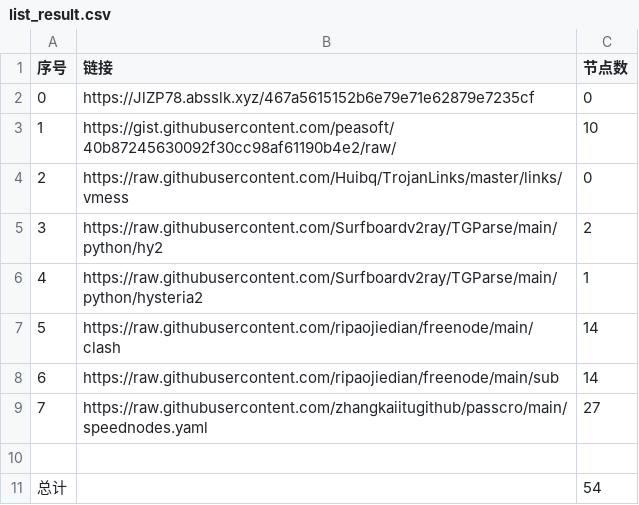
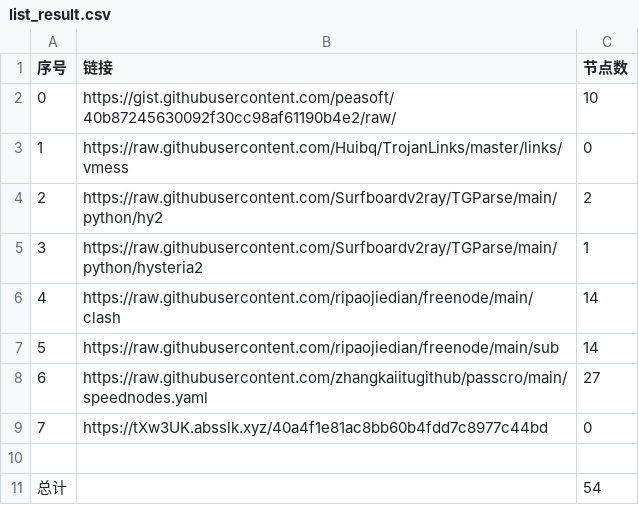
Before and after one commit to sangosbanikz/NoMoreWalls, a CSV file: list_result.csv, drawn as a sheet; removed rows and columns are numbered as before the commit, all else as after; the diff names each change by its address in the sheet, - before the commit and + after, or states it on an @@ line.

```diff
--- a/list_result.csv
+++ b/list_result.csv
-row 2: 0 | https://JlZP78.absslk.xyz/467a5615152b6e79e71e62879e7235cf | 0
@@ column A (序号) renumbered between rows 2 and 8 @@
+row 9: 7 | https://tXw3UK.absslk.xyz/40a4f1e81ac8bb60b4fdd7c8977c44bd | 0
```
Also changed, not shown: 16 other files.
